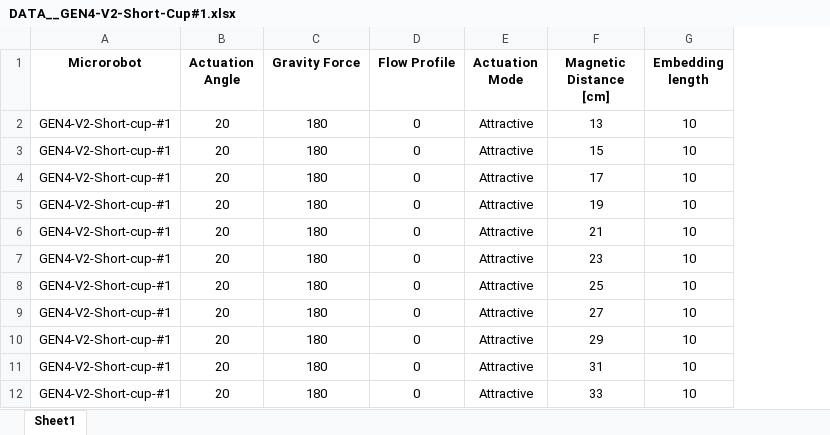
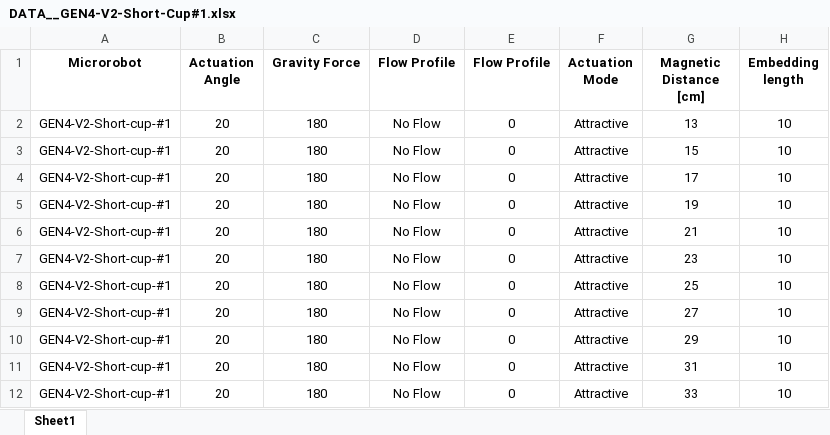
Before and after one commit to Ahmed-Chah/Dashboard, an Excel workbook: DATA__GEN4-V2-Short-Cup#1.xlsx, sheet Sheet1, drawn as a sheet; only a part is shown; values as stored, in another font and other column widths than the file's, no borders; the diff names each change by its address in the sheet, - before the commit and + after, or states it on an @@ line.

```diff
--- a/DATA__GEN4-V2-Short-Cup#1.xlsx (sheet Sheet1)
+++ b/DATA__GEN4-V2-Short-Cup#1.xlsx (sheet Sheet1)
+column D (Flow Profile), rows 2-12: all No Flow
```
Also changed, not shown: DATA__GEN2-B.xlsx, DATA__GEN2.xlsx, 5 other files.
